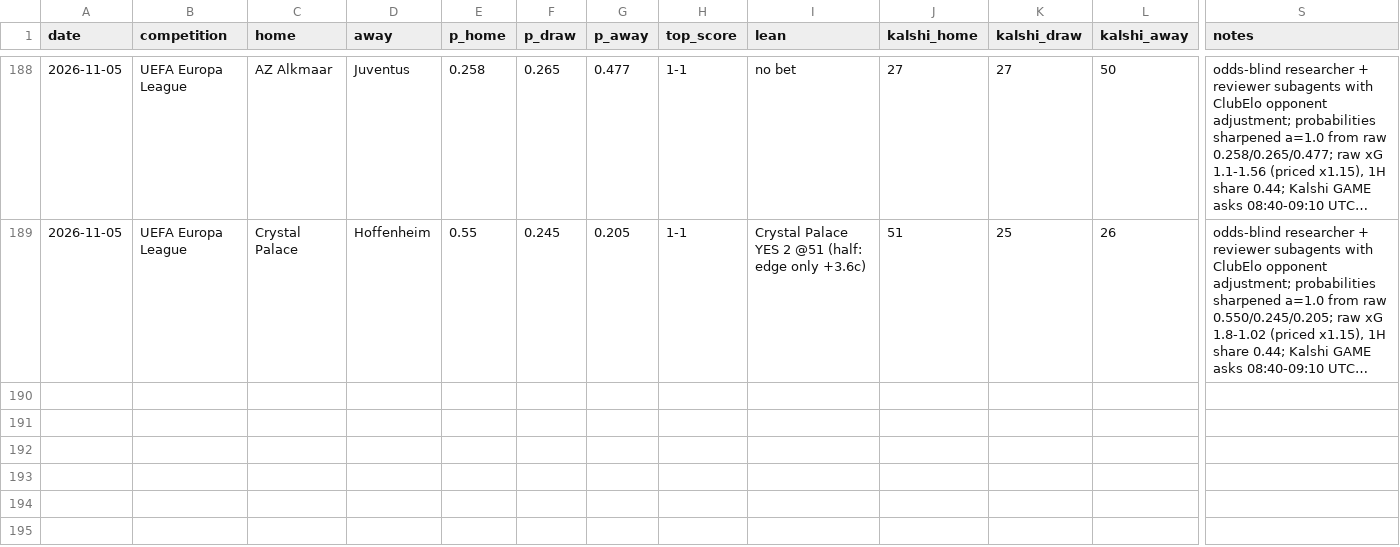
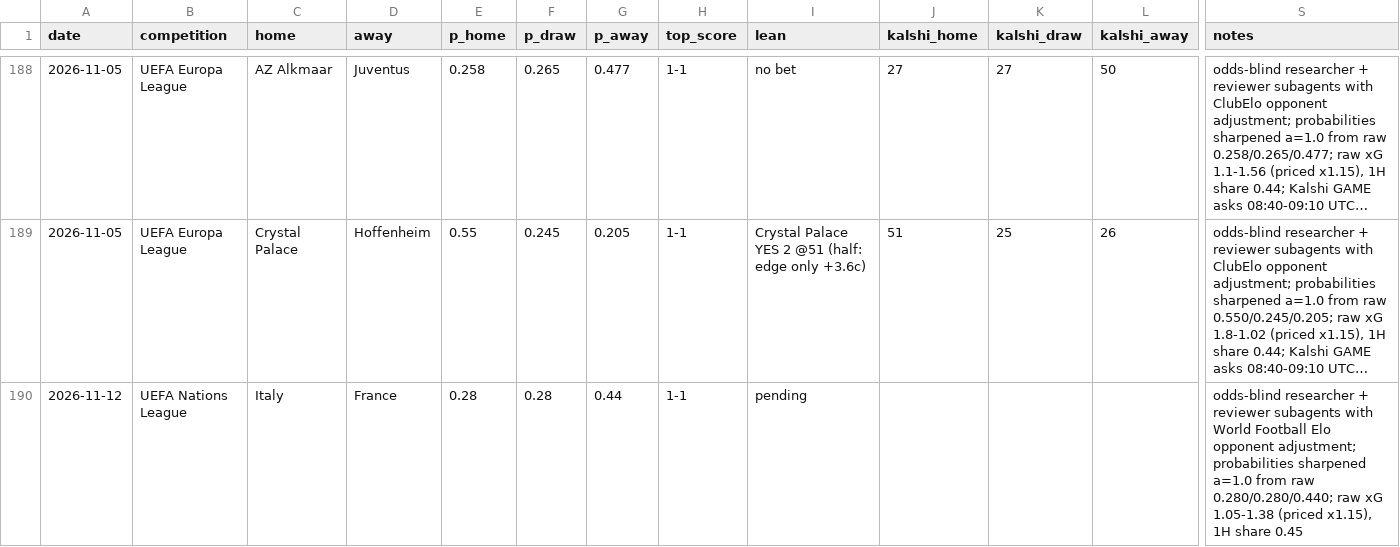
Before and after one commit to bobaoxu2001/Quantitative-Finance, a CSV file: football/predictions_log.csv, drawn as a sheet; only a part is shown, gaps mark what is left out; long unchanged cells end in …; rows hold the shown columns only; the diff names each change by its address in the sheet, - before the commit and + after, or states it on an @@ line.

```diff
--- a/football/predictions_log.csv
+++ b/football/predictions_log.csv
+row 190: 2026-11-12 | UEFA Nations League | Italy | France | 0.28 | 0.28 | 0.44 | 1-1 | pending |  |  |  | odds-blind researcher + reviewer subagents with World Football Elo opponent adjustment; probabilities sharpened a=1.0 from raw 0.280/0.280/0.440; raw xG 1.05-1.38 (priced x1.15), 1H share 0.45
```
